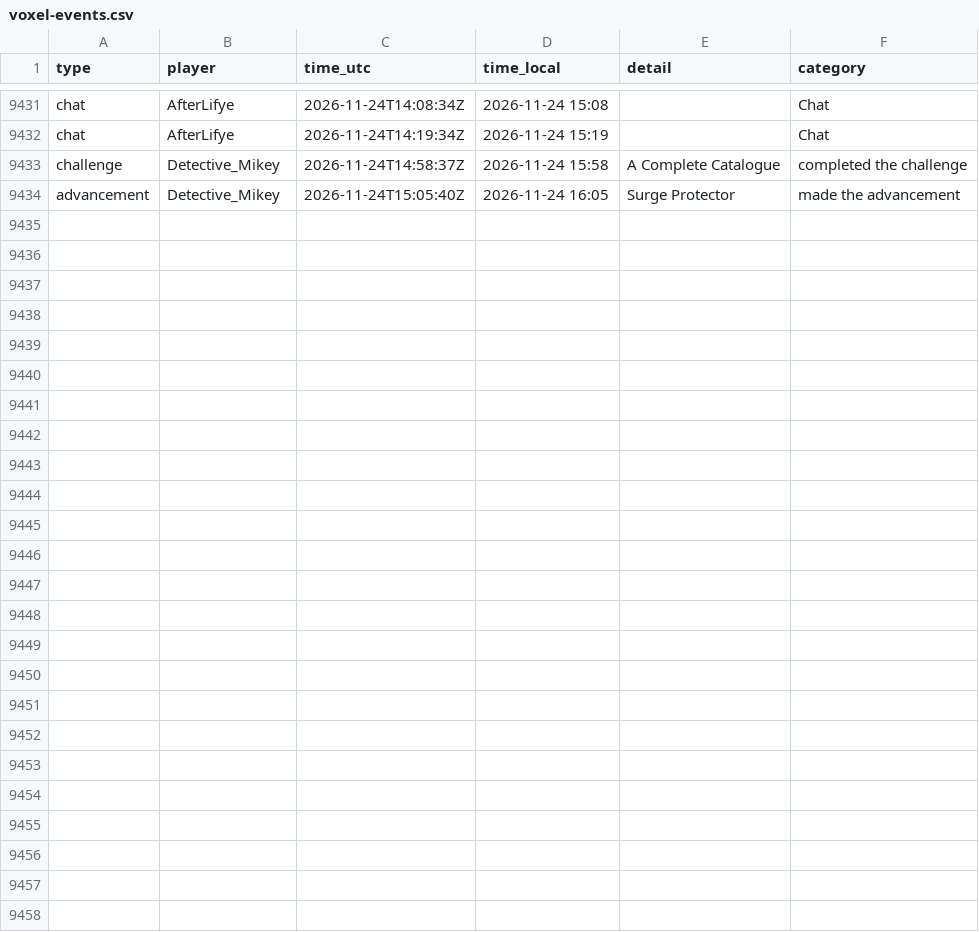
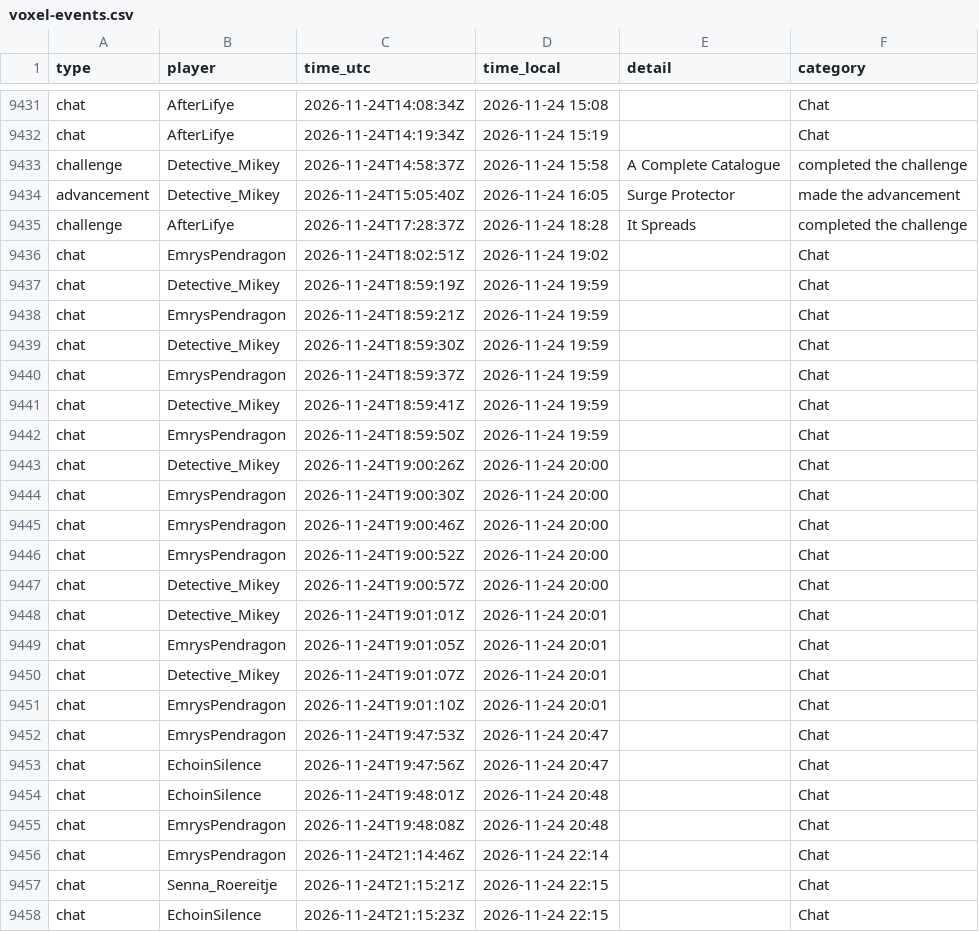
Before and after one commit to mathijsboogaert/Voxel, a CSV file: docs/data/voxel-events.csv, drawn as a sheet; only a part is shown, gaps mark what is left out; the diff names each change by its address in the sheet, - before the commit and + after, or states it on an @@ line.

```diff
--- a/docs/data/voxel-events.csv
+++ b/docs/data/voxel-events.csv
+row 9435: challenge | AfterLifye | 2026-11-24T17:28:37Z | 2026-11-24 18:28 | It Spreads | completed the challenge
+row 9436: chat | EmrysPendragon | 2026-11-24T18:02:51Z | 2026-11-24 19:02 |  | Chat
+row 9437: chat | Detective_Mikey | 2026-11-24T18:59:19Z | 2026-11-24 19:59 |  | Chat
+row 9438: chat | EmrysPendragon | 2026-11-24T18:59:21Z | 2026-11-24 19:59 |  | Chat
+row 9439: chat | Detective_Mikey | 2026-11-24T18:59:30Z | 2026-11-24 19:59 |  | Chat
+row 9440: chat | EmrysPendragon | 2026-11-24T18:59:37Z | 2026-11-24 19:59 |  | Chat
+row 9441: chat | Detective_Mikey | 2026-11-24T18:59:41Z | 2026-11-24 19:59 |  | Chat
+row 9442: chat | EmrysPendragon | 2026-11-24T18:59:50Z | 2026-11-24 19:59 |  | Chat
+row 9443: chat | Detective_Mikey | 2026-11-24T19:00:26Z | 2026-11-24 20:00 |  | Chat
+row 9444: chat | EmrysPendragon | 2026-11-24T19:00:30Z | 2026-11-24 20:00 |  | Chat
+row 9445: chat | EmrysPendragon | 2026-11-24T19:00:46Z | 2026-11-24 20:00 |  | Chat
+row 9446: chat | EmrysPendragon | 2026-11-24T19:00:52Z | 2026-11-24 20:00 |  | Chat
+row 9447: chat | Detective_Mikey | 2026-11-24T19:00:57Z | 2026-11-24 20:00 |  | Chat
+row 9448: chat | Detective_Mikey | 2026-11-24T19:01:01Z | 2026-11-24 20:01 |  | Chat
+row 9449: chat | EmrysPendragon | 2026-11-24T19:01:05Z | 2026-11-24 20:01 |  | Chat
+row 9450: chat | Detective_Mikey | 2026-11-24T19:01:07Z | 2026-11-24 20:01 |  | Chat
+row 9451: chat | EmrysPendragon | 2026-11-24T19:01:10Z | 2026-11-24 20:01 |  | Chat
+row 9452: chat | EmrysPendragon | 2026-11-24T19:47:53Z | 2026-11-24 20:47 |  | Chat
+row 9453: chat | EchoinSilence | 2026-11-24T19:47:56Z | 2026-11-24 20:47 |  | Chat
+row 9454: chat | EchoinSilence | 2026-11-24T19:48:01Z | 2026-11-24 20:48 |  | Chat
+row 9455: chat | EmrysPendragon | 2026-11-24T19:48:08Z | 2026-11-24 20:48 |  | Chat
+row 9456: chat | EmrysPendragon | 2026-11-24T21:14:46Z | 2026-11-24 22:14 |  | Chat
+row 9457: chat | Senna_Roereitje | 2026-11-24T21:15:21Z | 2026-11-24 22:15 |  | Chat
+row 9458: chat | EchoinSilence | 2026-11-24T21:15:23Z | 2026-11-24 22:15 |  | Chat
```
Also changed, not shown: docs/data/afk-history.csv, docs/data/voxel-hourly.csv, 5 other files.
